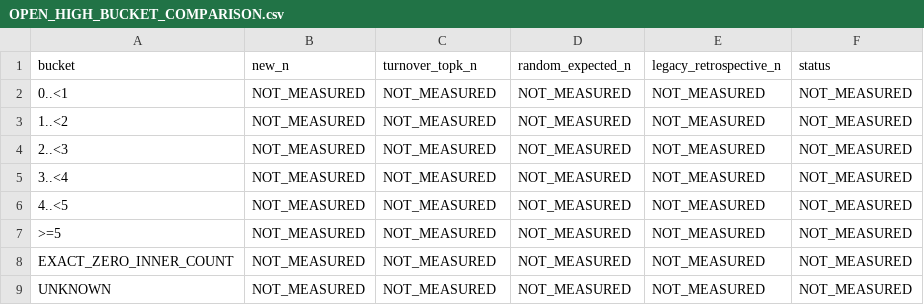
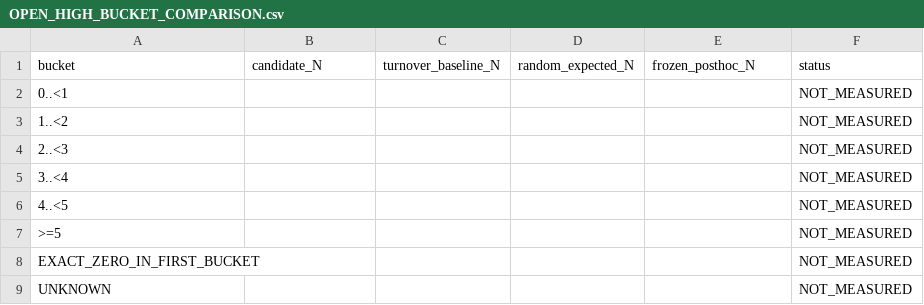
Before and after one commit to Iam-2squared/ark-terminal, a CSV file: research/independent-long-selector-20261012-v1/OPEN_HIGH_BUCKET_COMPARISON.csv, drawn as a sheet.

```diff
--- a/research/independent-long-selector-20261012-v1/OPEN_HIGH_BUCKET_COMPARISON.csv
+++ b/research/independent-long-selector-20261012-v1/OPEN_HIGH_BUCKET_COMPARISON.csv
@@ -1,9 +1,9 @@
-bucket,new_n,turnover_topk_n,random_expected_n,legacy_retrospective_n,status
-0..<1,NOT_MEASURED,NOT_MEASURED,NOT_MEASURED,NOT_MEASURED,NOT_MEASURED
-1..<2,NOT_MEASURED,NOT_MEASURED,NOT_MEASURED,NOT_MEASURED,NOT_MEASURED
-2..<3,NOT_MEASURED,NOT_MEASURED,NOT_MEASURED,NOT_MEASURED,NOT_MEASURED
-3..<4,NOT_MEASURED,NOT_MEASURED,NOT_MEASURED,NOT_MEASURED,NOT_MEASURED
-4..<5,NOT_MEASURED,NOT_MEASURED,NOT_MEASURED,NOT_MEASURED,NOT_MEASURED
->=5,NOT_MEASURED,NOT_MEASURED,NOT_MEASURED,NOT_MEASURED,NOT_MEASURED
-EXACT_ZERO_INNER_COUNT,NOT_MEASURED,NOT_MEASURED,NOT_MEASURED,NOT_MEASURED,NOT_MEASURED
-UNKNOWN,NOT_MEASURED,NOT_MEASURED,NOT_MEASURED,NOT_MEASURED,NOT_MEASURED
+bucket,candidate_N,turnover_baseline_N,random_expected_N,frozen_posthoc_N,status
+0..<1,,,,,NOT_MEASURED
+1..<2,,,,,NOT_MEASURED
+2..<3,,,,,NOT_MEASURED
+3..<4,,,,,NOT_MEASURED
+4..<5,,,,,NOT_MEASURED
+>=5,,,,,NOT_MEASURED
+EXACT_ZERO_IN_FIRST_BUCKET,,,,,NOT_MEASURED
+UNKNOWN,,,,,NOT_MEASURED
```
Also changed, not shown: research/independent-long-selector-20261012-v1/FEATURE_SOURCE_COVERAGE_SUMMARY.csv, research/independent-long-selector-20261012-v1/OPEN_LOW_CLOSE_COMPARISON.csv, 12 other files.
